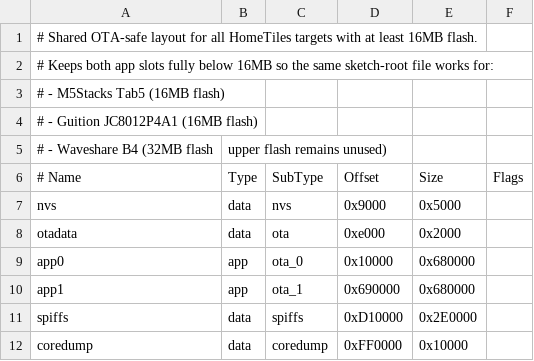
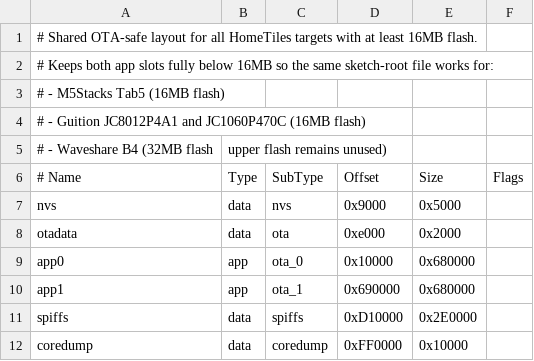
Before and after one commit to GalusPeres/ESP32-P4-HomeAssistant-Display, a CSV file: partitions.csv, drawn as a sheet.

```diff
--- a/partitions.csv
+++ b/partitions.csv
@@ -3,3 +3,3 @@
 # - M5Stacks Tab5 (16MB flash)
-# - Guition JC8012P4A1 (16MB flash)
+# - Guition JC8012P4A1 and JC1060P470C (16MB flash)
 # - Waveshare B4 (32MB flash, upper flash remains unused)
```
Also changed, not shown: 34 other files.
